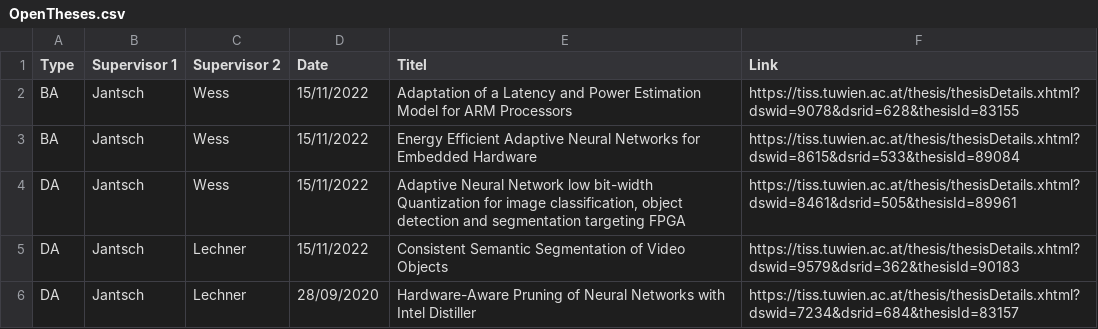
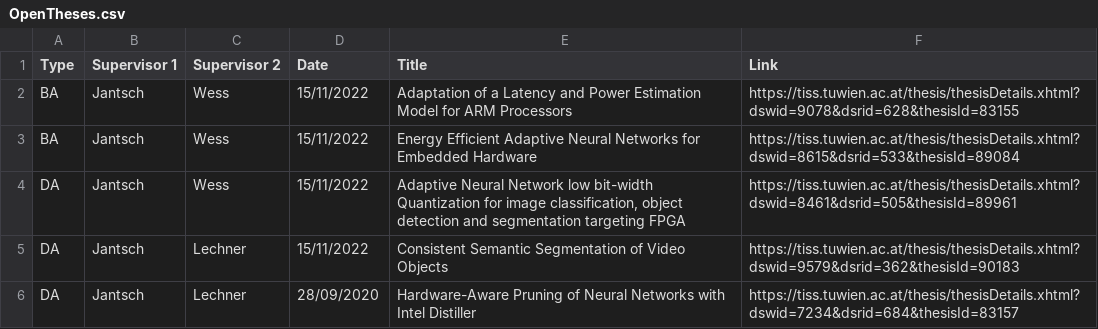
Before and after one commit to embedded-machine-learning/webpage, a CSV file: _data/OpenTheses.csv, drawn as a sheet; only a part is shown.

```diff
--- a/_data/OpenTheses.csv
+++ b/_data/OpenTheses.csv
@@ -1,2 +1,2 @@
-Type,Supervisor 1,Supervisor 2,Date,Titel,Link
+Type,Supervisor 1,Supervisor 2,Date,Title,Link
 BA,Jantsch,Wess,15/11/2022,Adaptation of a Latency and Power Estimation Model for ARM Processors,https://tiss.tuwien.ac.at/thesis/thesisDetails.xhtml?dswid=9078&dsrid=628&thesisId=83155
```
Also changed, not shown: 3 other files.
